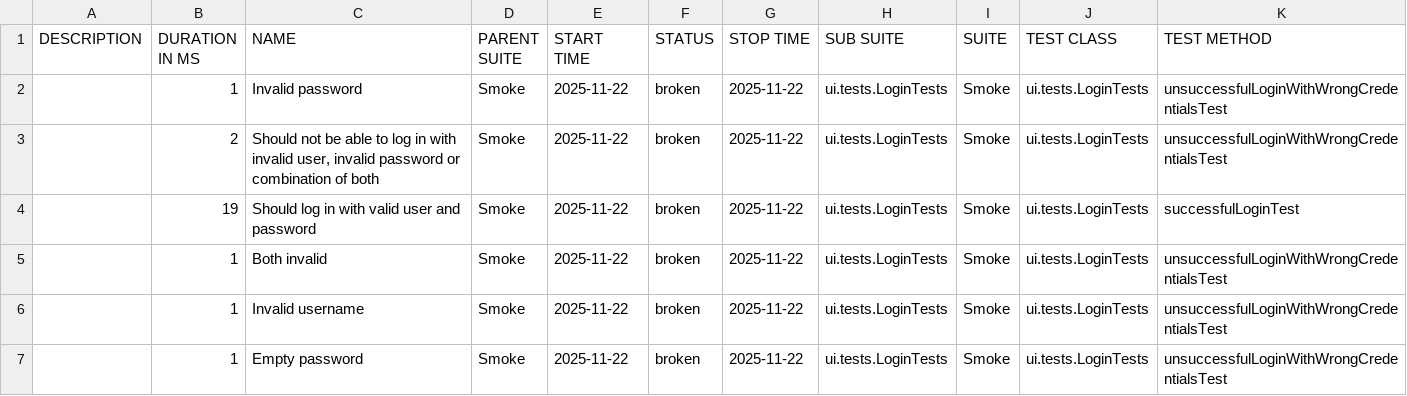
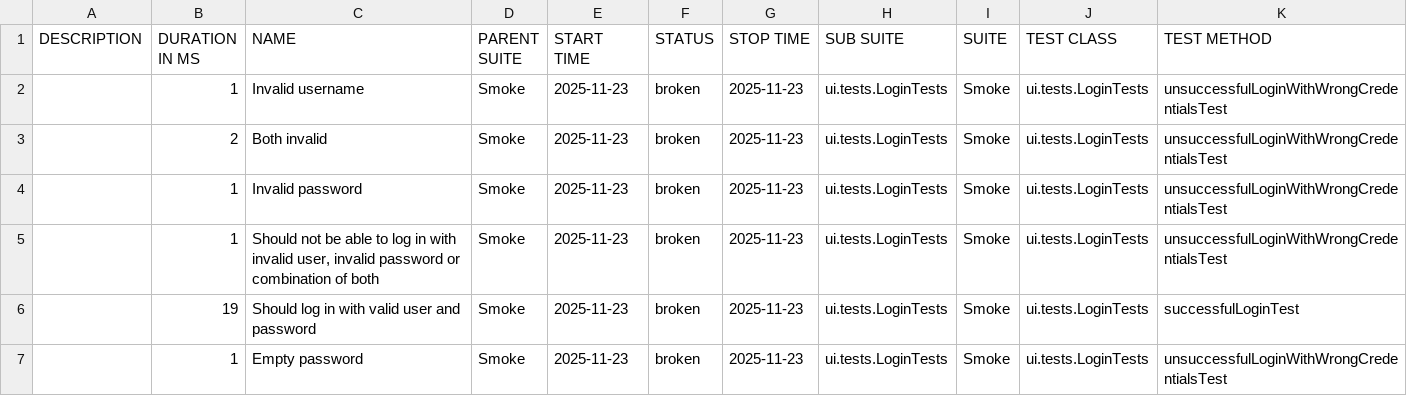
Before and after one commit to natekostovska/playwright-java-project, a CSV file: suites.csv, drawn as a sheet.

```diff
--- a/suites.csv
+++ b/suites.csv
@@ -1,7 +1,7 @@
 "DESCRIPTION","DURATION IN MS","NAME","PARENT SUITE","START TIME","STATUS","STOP TIME","SUB SUITE","SUITE","TEST CLASS","TEST METHOD"
-"","1","Invalid password","Smoke","2025-11-22","broken","2025-11-22","ui.tests.LoginTests","Smoke","ui.tests.LoginTests","unsuccessfulLoginWithWrongCredentialsTest"
-"","2","Should not be able to log in with invalid user, invalid password or combination of both","Smoke","2025-11-22","broken","2025-11-22","ui.tests.LoginTests","Smoke","ui.tests.LoginTests","unsuccessfulLoginWithWrongCredentialsTest"
-"","19","Should log in with valid user and password","Smoke","2025-11-22","broken","2025-11-22","ui.tests.LoginTests","Smoke","ui.tests.LoginTests","successfulLoginTest"
-"","1","Both invalid","Smoke","2025-11-22","broken","2025-11-22","ui.tests.LoginTests","Smoke","ui.tests.LoginTests","unsuccessfulLoginWithWrongCredentialsTest"
-"","1","Invalid username","Smoke","2025-11-22","broken","2025-11-22","ui.tests.LoginTests","Smoke","ui.tests.LoginTests","unsuccessfulLoginWithWrongCredentialsTest"
-"","1","Empty password","Smoke","2025-11-22","broken","2025-11-22","ui.tests.LoginTests","Smoke","ui.tests.LoginTests","unsuccessfulLoginWithWrongCredentialsTest"
+"","1","Invalid username","Smoke","2025-11-23","broken","2025-11-23","ui.tests.LoginTests","Smoke","ui.tests.LoginTests","unsuccessfulLoginWithWrongCredentialsTest"
+"","2","Both invalid","Smoke","2025-11-23","broken","2025-11-23","ui.tests.LoginTests","Smoke","ui.tests.LoginTests","unsuccessfulLoginWithWrongCredentialsTest"
+"","1","Invalid password","Smoke","2025-11-23","broken","2025-11-23","ui.tests.LoginTests","Smoke","ui.tests.LoginTests","unsuccessfulLoginWithWrongCredentialsTest"
+"","1","Should not be able to log in with invalid user, invalid password or combination of both","Smoke","2025-11-23","broken","2025-11-23","ui.tests.LoginTests","Smoke","ui.tests.LoginTests","unsuccessfulLoginWithWrongCredentialsTest"
+"","19","Should log in with valid user and password","Smoke","2025-11-23","broken","2025-11-23","ui.tests.LoginTests","Smoke","ui.tests.LoginTests","successfulLoginTest"
+"","1","Empty password","Smoke","2025-11-23","broken","2025-11-23","ui.tests.LoginTests","Smoke","ui.tests.LoginTests","unsuccessfulLoginWithWrongCredentialsTest"
```
Also changed, not shown: 31 other files.
